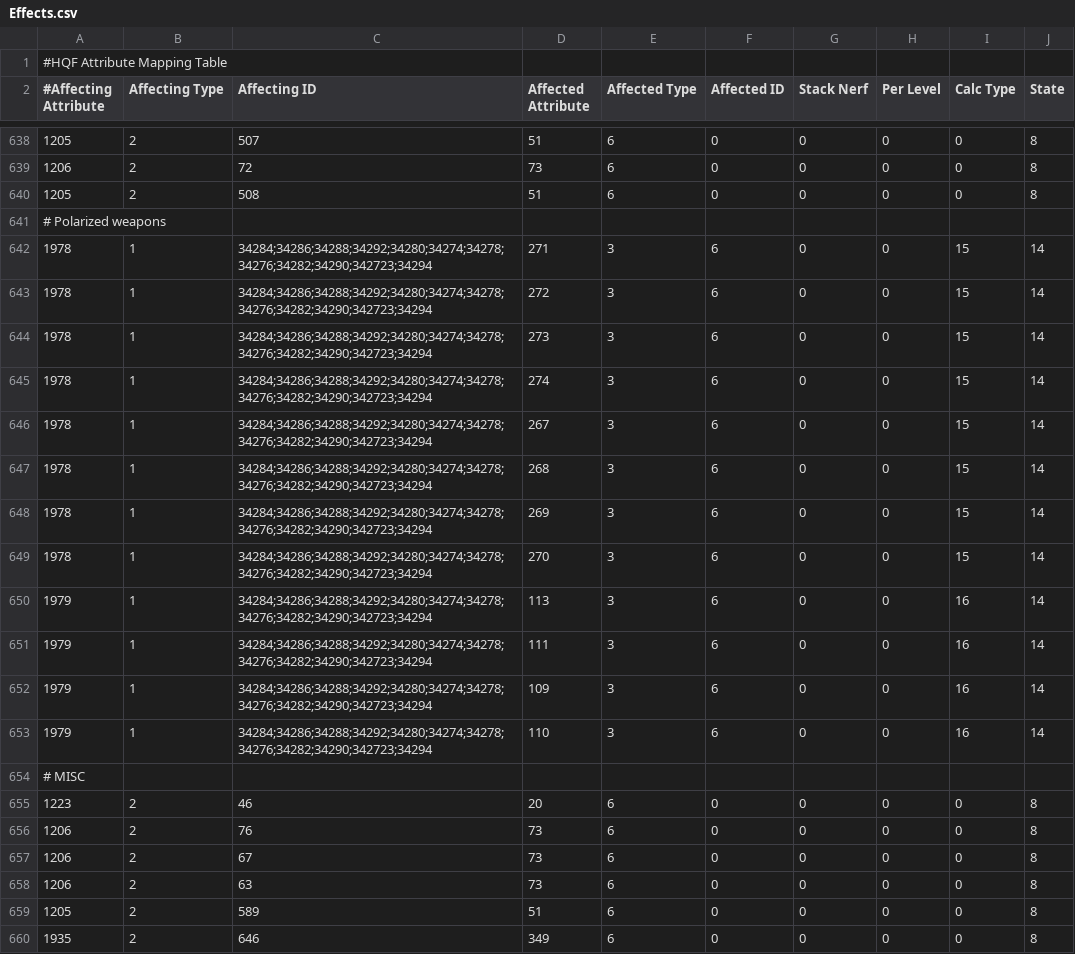
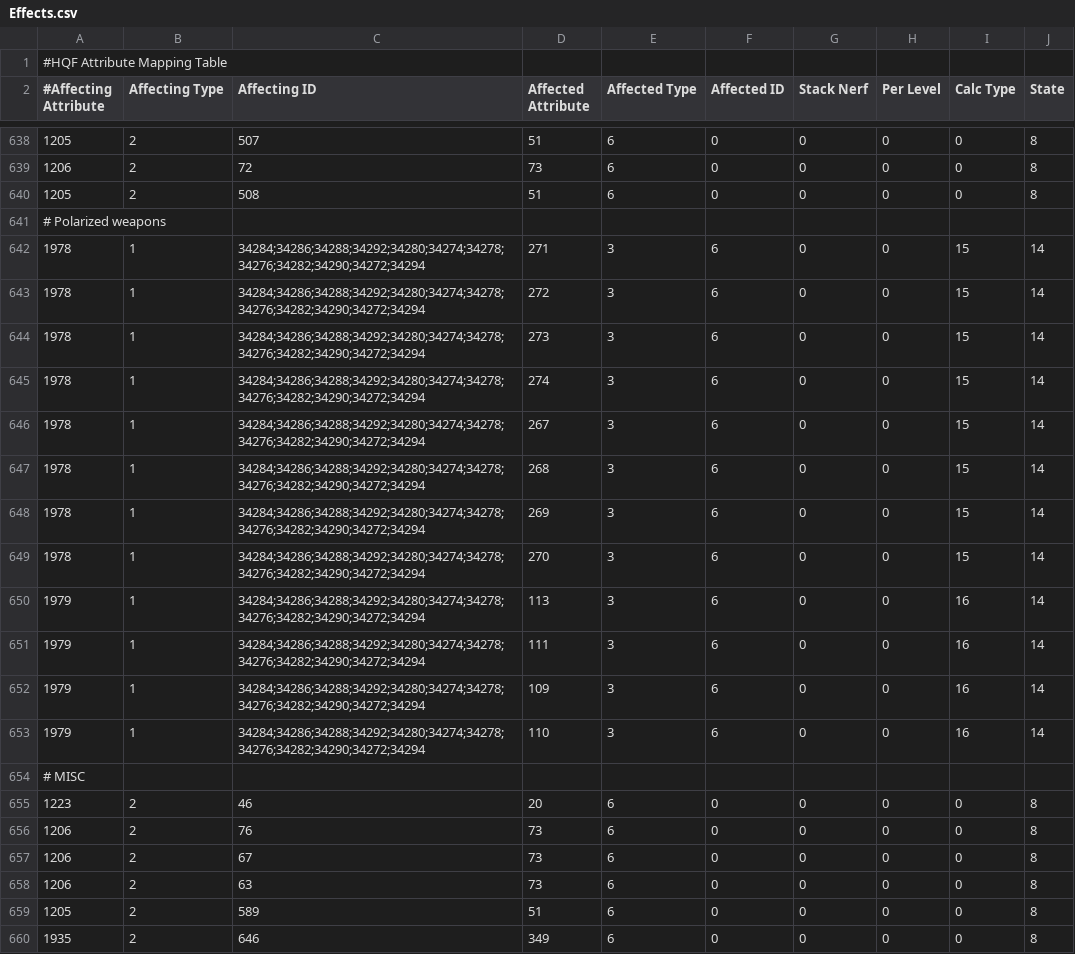
Before and after one commit to wyrlwind/EveHQ, a CSV file: EveHQ.HQF/Resources/Effects.csv, drawn as a sheet; only a part is shown, gaps mark what is left out; the diff names each change by its address in the sheet, - before the commit and + after, or states it on an @@ line.

Commit message:
Polarized weapon effect fix

```diff
--- a/EveHQ.HQF/Resources/Effects.csv
+++ b/EveHQ.HQF/Resources/Effects.csv
-C642:C653 (Affecting ID): 34284;34286;34288;34292;34280;34274;34278;34276;34282;34290;342723;34294
+C642:C653 (Affecting ID): 34284;34286;34288;34292;34280;34274;34278;34276;34282;34290;34272;34294
```
